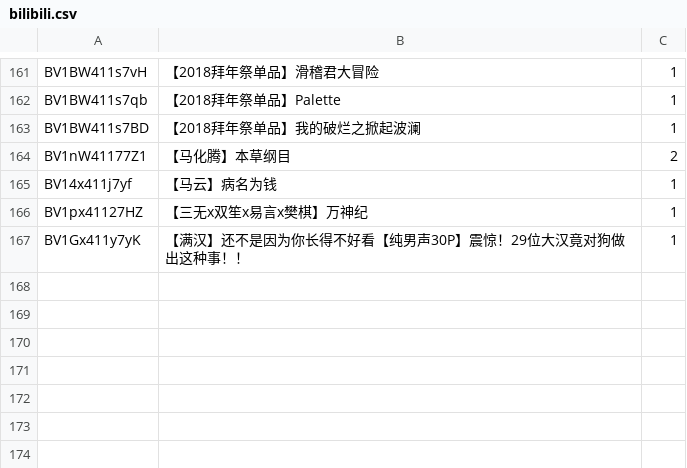
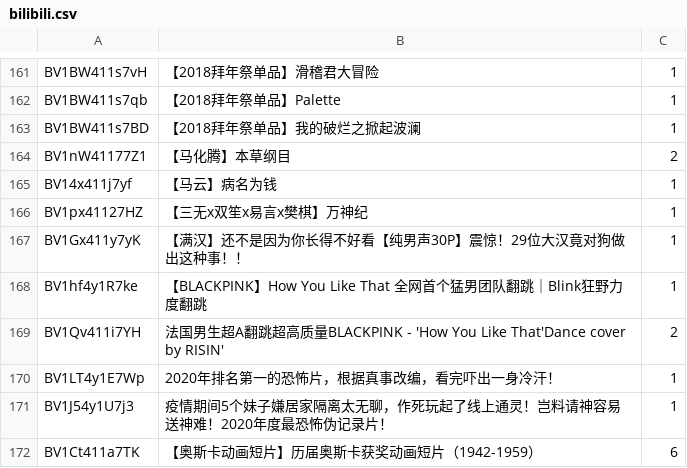
Before and after one commit to bingcheng1998/bilibiliFavouritesDownloader, a CSV file: bilibili.csv, drawn as a sheet; only a part is shown, gaps mark what is left out; the diff names each change by its address in the sheet, - before the commit and + after, or states it on an @@ line.

```diff
--- a/bilibili.csv
+++ b/bilibili.csv
+row 168: BV1hf4y1R7ke | 【BLACKPINK】How You Like That 全网首个猛男团队翻跳｜Blink狂野力度翻跳 | 1
+row 169: BV1Qv411i7YH | 法国男生超A翻跳超高质量BLACKPINK - 'How You Like That'Dance cover by RISIN' | 2
+row 170: BV1LT4y1E7Wp | 2020年排名第一的恐怖片，根据真事改编，看完吓出一身冷汗！ | 1
+row 171: BV1J54y1U7j3 | 疫情期间5个妹子嫌居家隔离太无聊，作死玩起了线上通灵！岂料请神容易送神难！2020年度最恐怖伪记录片！ | 1
+row 172: BV1Ct411a7TK | 【奥斯卡动画短片】历届奥斯卡获奖动画短片（1942-1959） | 6
```
Also changed, not shown: 3 other files.
